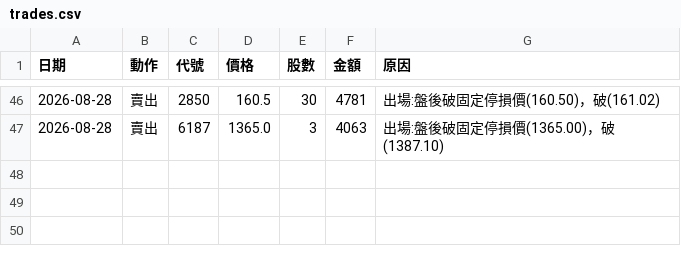
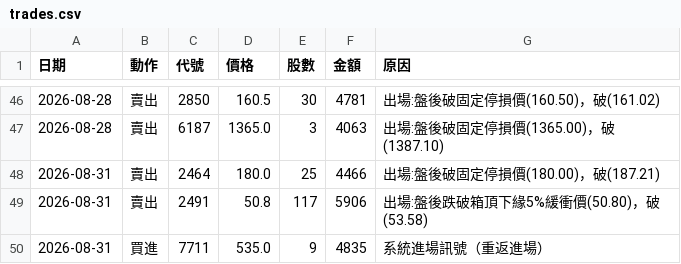
Before and after one commit to 20070117cheng/stock-box-system, a CSV file: outputs/paper/trades.csv, drawn as a sheet; only a part is shown, gaps mark what is left out; the diff names each change by its address in the sheet, - before the commit and + after, or states it on an @@ line.

```diff
--- a/outputs/paper/trades.csv
+++ b/outputs/paper/trades.csv
+row 48: 2026-08-31 | 賣出 | 2464 | 180.0 | 25 | 4466 | 出場:盤後破固定停損價(180.00)，破(187.21)
+row 49: 2026-08-31 | 賣出 | 2491 | 50.8 | 117 | 5906 | 出場:盤後跌破箱頂下緣5%緩衝價(50.80)，破(53.58)
+row 50: 2026-08-31 | 買進 | 7711 | 535.0 | 9 | 4835 | 系統進場訊號（重返進場）
```
Also changed, not shown: outputs/paper/equity.csv, 21 other files.
